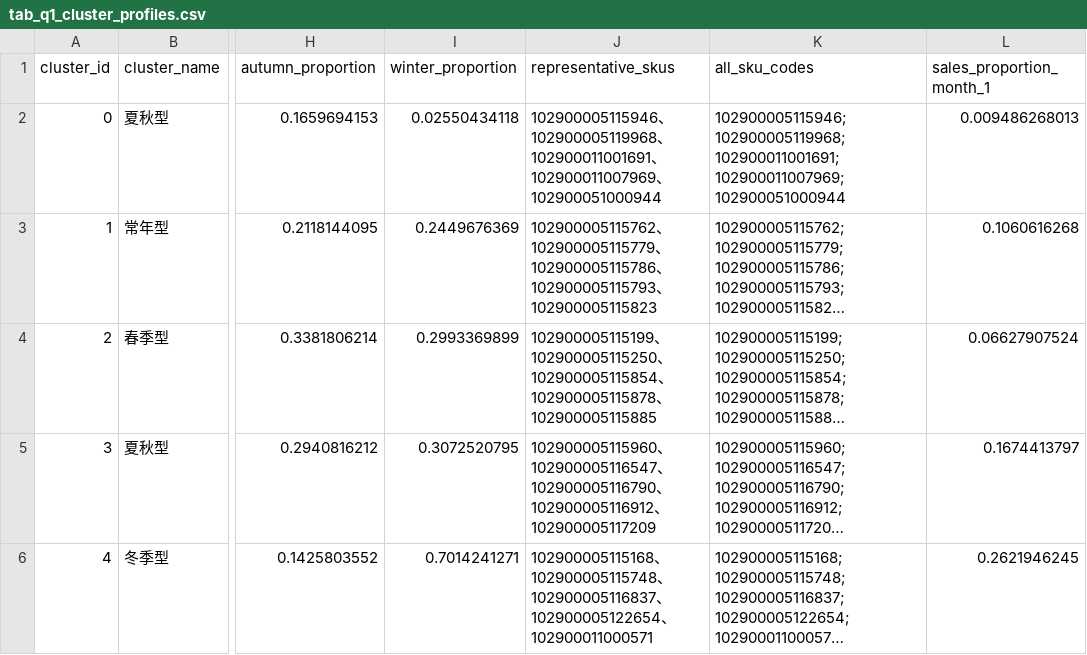
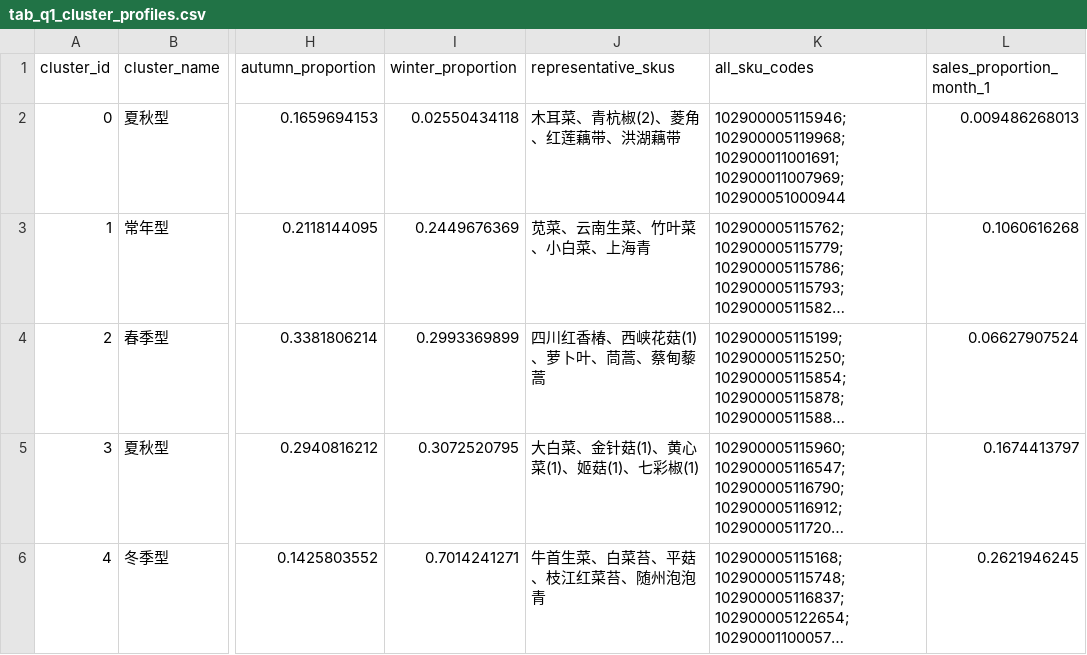
Before and after one commit to ustinian-T/2023C, a CSV file: questions/q1/outputs/tables/tab_q1_cluster_profiles.csv, drawn as a sheet; only a part is shown, gaps mark what is left out; long unchanged cells end in …; the diff names each change by its address in the sheet, - before the commit and + after, or states it on an @@ line.

```diff
--- a/questions/q1/outputs/tables/tab_q1_cluster_profiles.csv
+++ b/questions/q1/outputs/tables/tab_q1_cluster_profiles.csv
-J2 (representative_skus): 102900005115946、102900005119968、102900011001691、102900011007969、102900051000944
+J2 (representative_skus): 木耳菜、青杭椒(2)、菱角、红莲藕带、洪湖藕带
-J3 (representative_skus): 102900005115762、102900005115779、102900005115786、102900005115793、102900005115823
+J3 (representative_skus): 苋菜、云南生菜、竹叶菜、小白菜、上海青
-J4 (representative_skus): 102900005115199、102900005115250、102900005115854、102900005115878、102900005115885
+J4 (representative_skus): 四川红香椿、西峡花菇(1)、萝卜叶、茼蒿、蔡甸藜蒿
-J5 (representative_skus): 102900005115960、102900005116547、102900005116790、102900005116912、102900005117209
+J5 (representative_skus): 大白菜、金针菇(1)、黄心菜(1)、姬菇(1)、七彩椒(1)
-J6 (representative_skus): 102900005115168、102900005115748、102900005116837、102900005122654、102900011000571
+J6 (representative_skus): 牛首生菜、白菜苔、平菇、枝江红菜苔、随州泡泡青
```
Also changed, not shown: questions/q1/outputs/tables/tab_q1_sku_clusters.csv, 4 other files.
